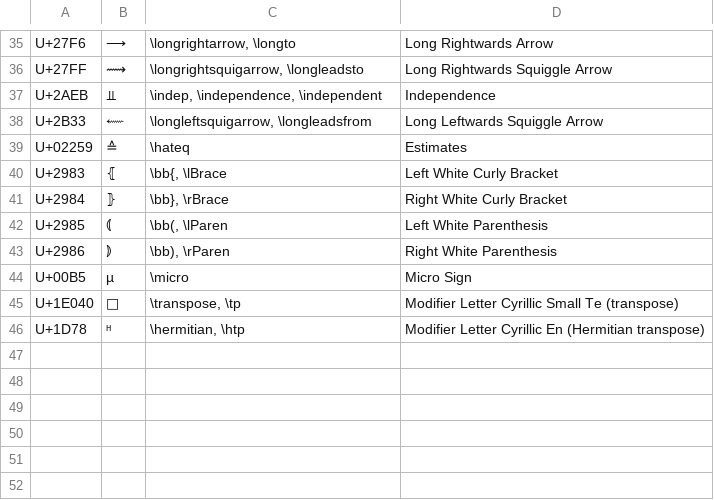
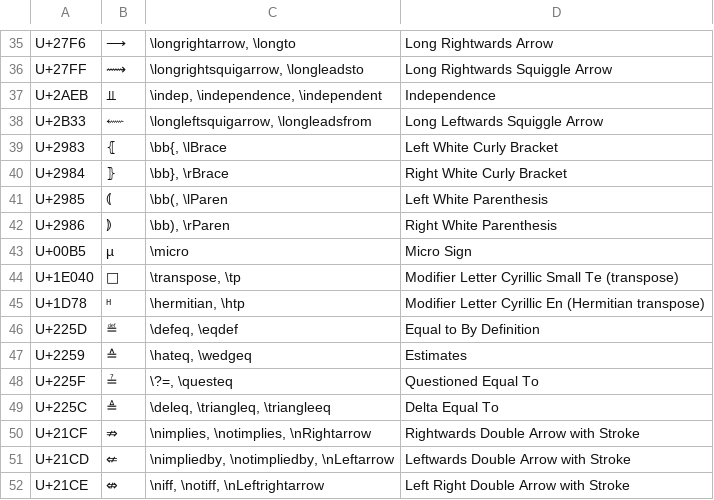
Before and after one commit to randolf-scholz/autokey_julia_unicode, a TSV file: icons/custom_unicode/icons.tsv, drawn as a sheet; only a part is shown, gaps mark what is left out.

Commit message:
hateq, defeq and similar

```diff
--- a/icons/custom_unicode/icons.tsv
+++ b/icons/custom_unicode/icons.tsv
@@ -38,3 +38,2 @@ U+2AEB	⫫	\indep, \independence, \independent	Independence
 U+2B33	⬳	\longleftsquigarrow, \longleadsfrom	Long Leftwards Squiggle Arrow
-U+02259	≙	\hateq	Estimates
 U+2983	⦃	\bb{, \lBrace	Left White Curly Bracket
@@ -46 +45,8 @@ U+1E040	𞁀	\transpose, \tp	Modifier Letter Cyrillic Small Te (transpose)
 U+1D78	ᵸ	\hermitian, \htp	Modifier Letter Cyrillic En (Hermitian transpose)
+U+225D	≝	\defeq, \eqdef	Equal to By Definition
+U+2259	≙	\hateq, \wedgeq	Estimates
+U+225F	≟	\?=, \questeq	Questioned Equal To
+U+225C	≜	\deleq, \triangleq, \triangleeq	Delta Equal To
+U+21CF	⇏	\nimplies, \notimplies, \nRightarrow	Rightwards Double Arrow with Stroke
+U+21CD	⇍	\nimpliedby, \notimpliedby, \nLeftarrow	Leftwards Double Arrow with Stroke
+U+21CE	⇎	\niff, \notiff, \nLeftrightarrow	Left Right Double Arrow with Stroke
```
